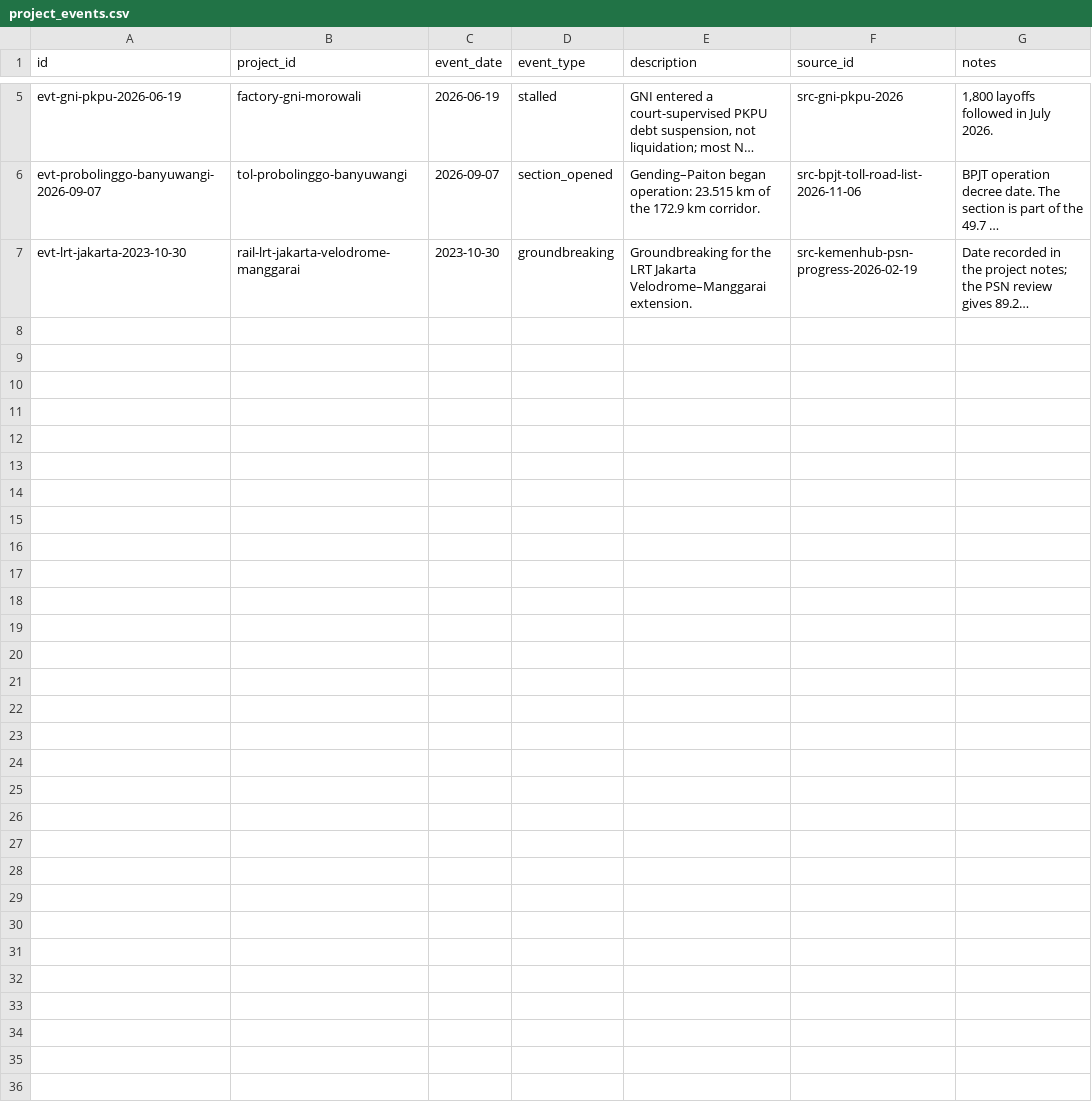
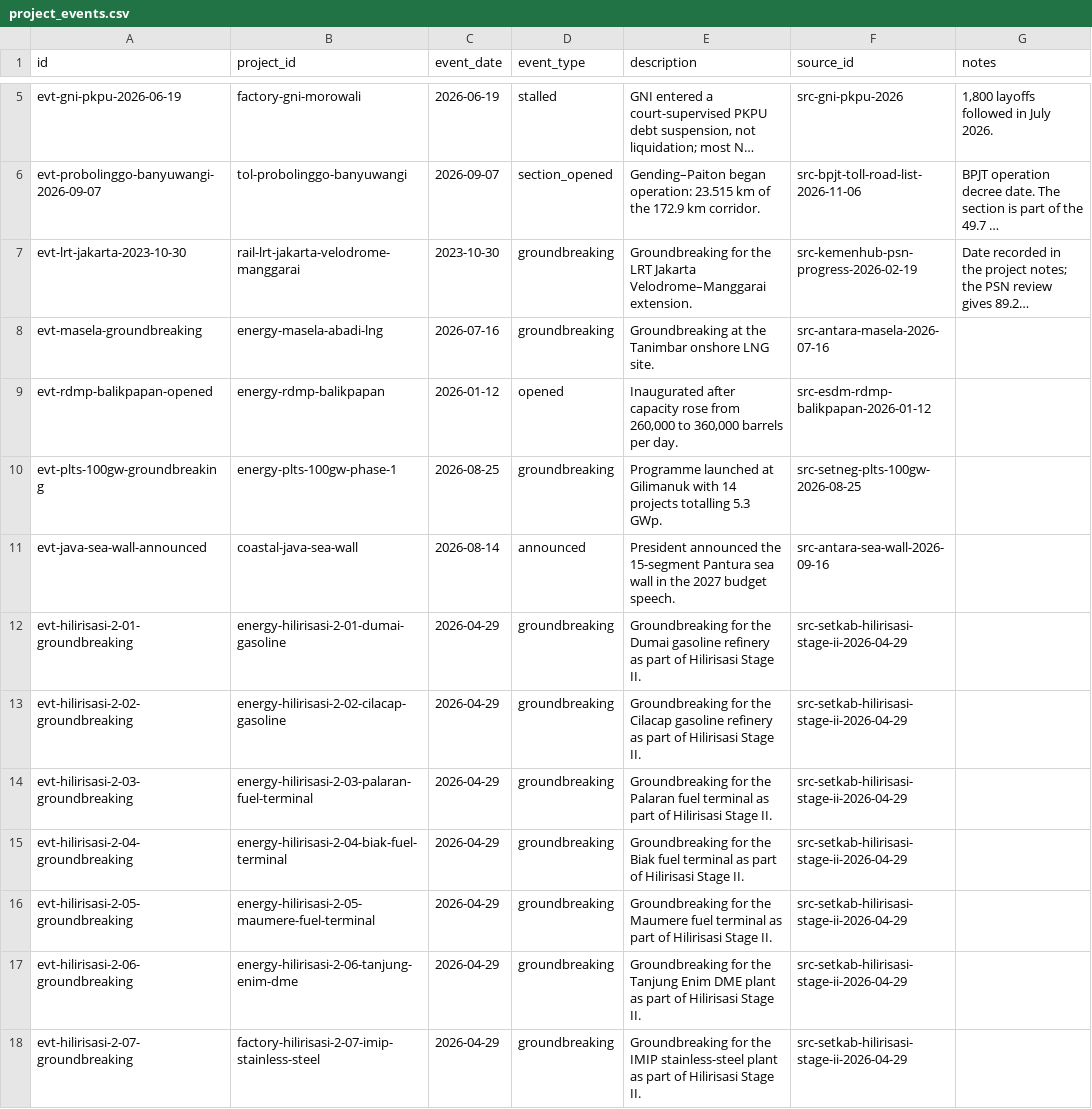
Before and after one commit to oatlayers/infra-id, a CSV file: data/curated/project_events.csv, drawn as a sheet; only a part is shown, gaps mark what is left out; long unchanged cells end in …; the diff covers the shown part only; the diff names each change by its address in the sheet, - before the commit and + after, or states it on an @@ line.

```diff
--- a/data/curated/project_events.csv
+++ b/data/curated/project_events.csv
+row 8: evt-masela-groundbreaking | energy-masela-abadi-lng | 2026-07-16 | groundbreaking | Groundbreaking at the Tanimbar onshore LNG site. | src-antara-masela-2026-07-16
+row 9: evt-rdmp-balikpapan-opened | energy-rdmp-balikpapan | 2026-01-12 | opened | Inaugurated after capacity rose from 260,000 to 360,000 barrels per day. | src-esdm-rdmp-balikpapan-2026-01-12
+row 10: evt-plts-100gw-groundbreaking | energy-plts-100gw-phase-1 | 2026-08-25 | groundbreaking | Programme launched at Gilimanuk with 14 projects totalling 5.3 GWp. | src-setneg-plts-100gw-2026-08-25
+row 11: evt-java-sea-wall-announced | coastal-java-sea-wall | 2026-08-14 | announced | President announced the 15-segment Pantura sea wall in the 2027 budget speech. | src-antara-sea-wall-2026-09-16
+row 12: evt-hilirisasi-2-01-groundbreaking | energy-hilirisasi-2-01-dumai-gasoline | 2026-04-29 | groundbreaking | Groundbreaking for the Dumai gasoline refinery as part of Hilirisasi Stage II. | src-setkab-hilirisasi-stage-ii-2026-04-29
+row 13: evt-hilirisasi-2-02-groundbreaking | energy-hilirisasi-2-02-cilacap-gasoline | 2026-04-29 | groundbreaking | Groundbreaking for the Cilacap gasoline refinery as part of Hilirisasi Stage II. | src-setkab-hilirisasi-stage-ii-2026-04-29
+row 14: evt-hilirisasi-2-03-groundbreaking | energy-hilirisasi-2-03-palaran-fuel-terminal | 2026-04-29 | groundbreaking | Groundbreaking for the Palaran fuel terminal as part of Hilirisasi Stage II. | src-setkab-hilirisasi-stage-ii-2026-04-29
+row 15: evt-hilirisasi-2-04-groundbreaking | energy-hilirisasi-2-04-biak-fuel-terminal | 2026-04-29 | groundbreaking | Groundbreaking for the Biak fuel terminal as part of Hilirisasi Stage II. | src-setkab-hilirisasi-stage-ii-2026-04-29
+row 16: evt-hilirisasi-2-05-groundbreaking | energy-hilirisasi-2-05-maumere-fuel-terminal | 2026-04-29 | groundbreaking | Groundbreaking for the Maumere fuel terminal as part of Hilirisasi Stage II. | src-setkab-hilirisasi-stage-ii-2026-04-29
+row 17: evt-hilirisasi-2-06-groundbreaking | energy-hilirisasi-2-06-tanjung-enim-dme | 2026-04-29 | groundbreaking | Groundbreaking for the Tanjung Enim DME plant as part of Hilirisasi Stage II. | src-setkab-hilirisasi-stage-ii-2026-04-29
+row 18: evt-hilirisasi-2-07-groundbreaking | factory-hilirisasi-2-07-imip-stainless-steel | 2026-04-29 | groundbreaking | Groundbreaking for the IMIP stainless-steel plant as part of Hilirisasi Stage II. | src-setkab-hilirisasi-stage-ii-2026-04-29
```
Also changed, not shown: 11 added rows elsewhere in this file, data/curated/project_sources.csv, data/curated/sources.csv, 39 other files.
